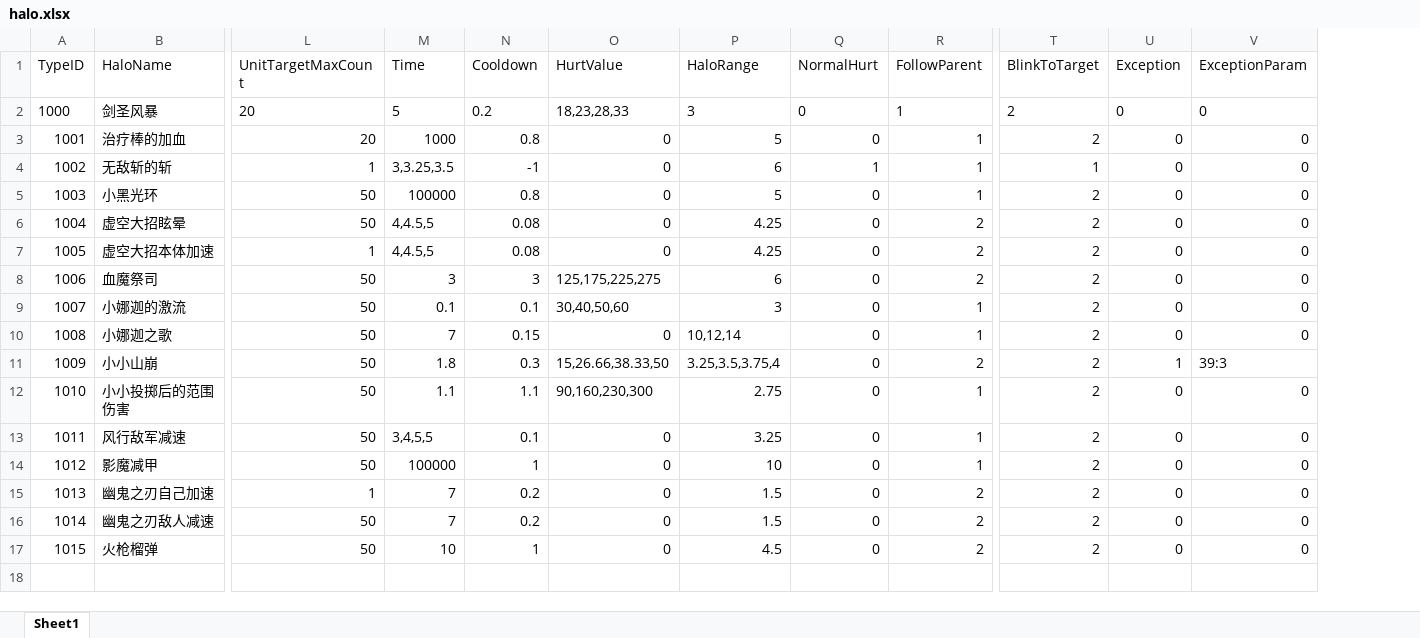
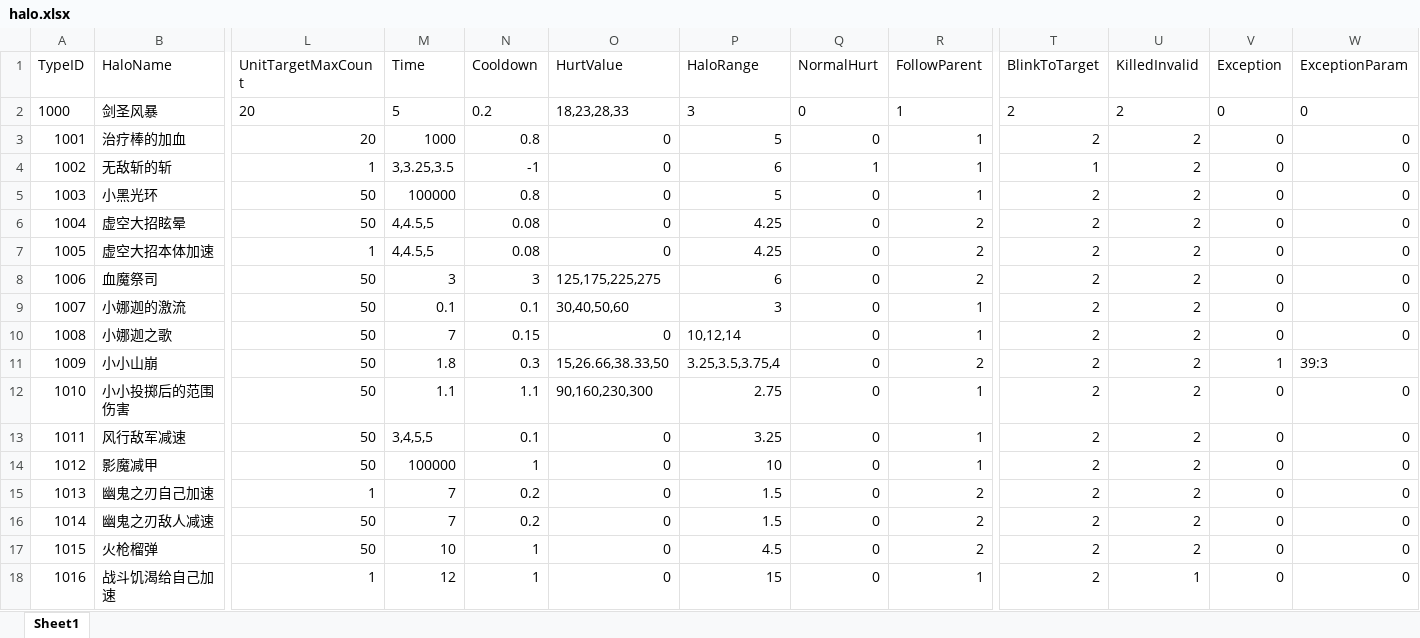
Before and after one commit to lvshiling/dotanet, an Excel workbook: bin/conf/halo.xlsx, sheet Sheet1, drawn as a sheet; only a part is shown, gaps mark what is left out; values as stored, in another font and other column widths than the file's, no borders; rows hold the shown columns only; the diff names each change by its address in the sheet, - before the commit and + after, or states it on an @@ line.

```diff
--- a/bin/conf/halo.xlsx (sheet Sheet1)
+++ b/bin/conf/halo.xlsx (sheet Sheet1)
+column U (KilledInvalid), rows 2-17: all 2
+row 18: 1016 | 战斗饥渴给自己加速 | 1 | 12 | 1 | 0 | 15 | 0 | 1 | 2 | 1 | 0 | 0
```
Also changed, not shown: bin/conf/buff.xlsx, bin/conf/skills.xlsx, 10 other files.
